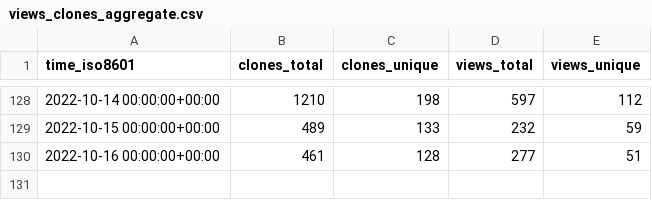
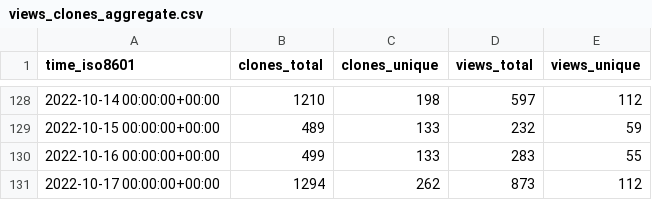
Before and after one commit to staking-hub/cli, a CSV file: ignite/cli/ghrs-data/views_clones_aggregate.csv, drawn as a sheet; only a part is shown, gaps mark what is left out.

```diff
--- a/ignite/cli/ghrs-data/views_clones_aggregate.csv
+++ b/ignite/cli/ghrs-data/views_clones_aggregate.csv
@@ -129,2 +129,3 @@ time_iso8601,clones_total,clones_unique,views_total,views_unique
 2022-10-15 00:00:00+00:00,489,133,232,59
-2022-10-16 00:00:00+00:00,461,128,277,51
+2022-10-16 00:00:00+00:00,499,133,283,55
+2022-10-17 00:00:00+00:00,1294,262,873,112
```
Also changed, not shown: 1 other file.
